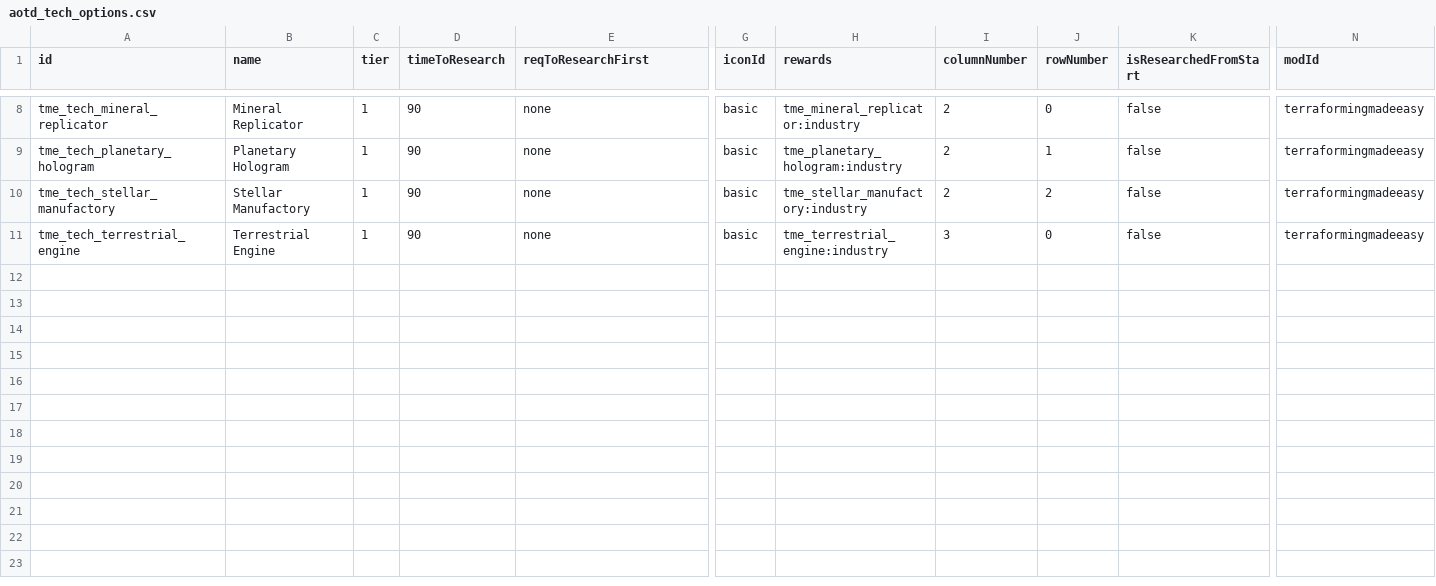
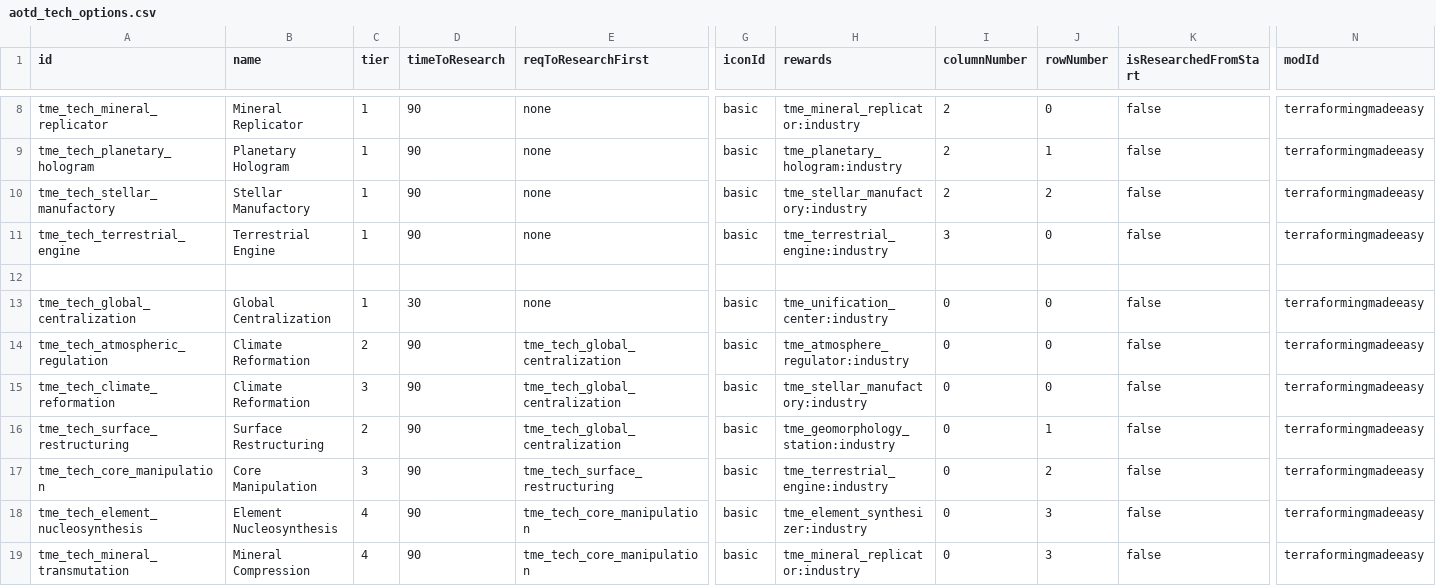
Before and after one commit to AudaxLudos/terraforming-made-easy, a CSV file: data/campaign/aotd_tech_options.csv, drawn as a sheet; only a part is shown, gaps mark what is left out; rows hold the shown columns only; the diff names each change by its address in the sheet, - before the commit and + after, or states it on an @@ line.

```diff
--- a/data/campaign/aotd_tech_options.csv
+++ b/data/campaign/aotd_tech_options.csv
+row 12: (empty)
+row 13: tme_tech_global_centralization | Global Centralization | 1 | 30 | none | basic | tme_unification_center:industry | 0 | 0 | false | terraformingmadeeasy
+row 14: tme_tech_atmospheric_regulation | Climate Reformation | 2 | 90 | tme_tech_global_centralization | basic | tme_atmosphere_regulator:industry | 0 | 0 | false | terraformingmadeeasy
+row 15: tme_tech_climate_reformation | Climate Reformation | 3 | 90 | tme_tech_global_centralization | basic | tme_stellar_manufactory:industry | 0 | 0 | false | terraformingmadeeasy
+row 16: tme_tech_surface_restructuring | Surface Restructuring | 2 | 90 | tme_tech_global_centralization | basic | tme_geomorphology_station:industry | 0 | 1 | false | terraformingmadeeasy
+row 17: tme_tech_core_manipulation | Core Manipulation | 3 | 90 | tme_tech_surface_restructuring | basic | tme_terrestrial_engine:industry | 0 | 2 | false | terraformingmadeeasy
+row 18: tme_tech_element_nucleosynthesis | Element Nucleosynthesis | 4 | 90 | tme_tech_core_manipulation | basic | tme_element_synthesizer:industry | 0 | 3 | false | terraformingmadeeasy
+row 19: tme_tech_mineral_transmutation | Mineral Compression | 4 | 90 | tme_tech_core_manipulation | basic | tme_mineral_replicator:industry | 0 | 3 | false | terraformingmadeeasy
```
Also changed, not shown: data/config/terraforming_options.csv.
